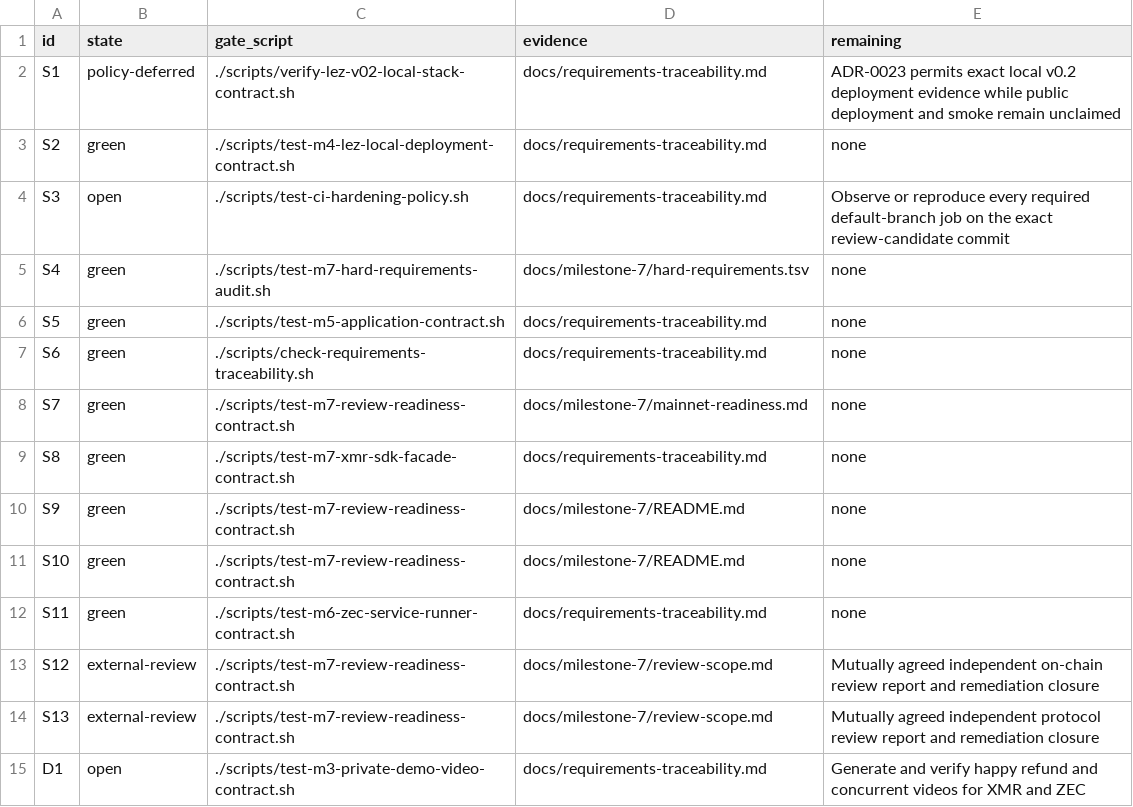
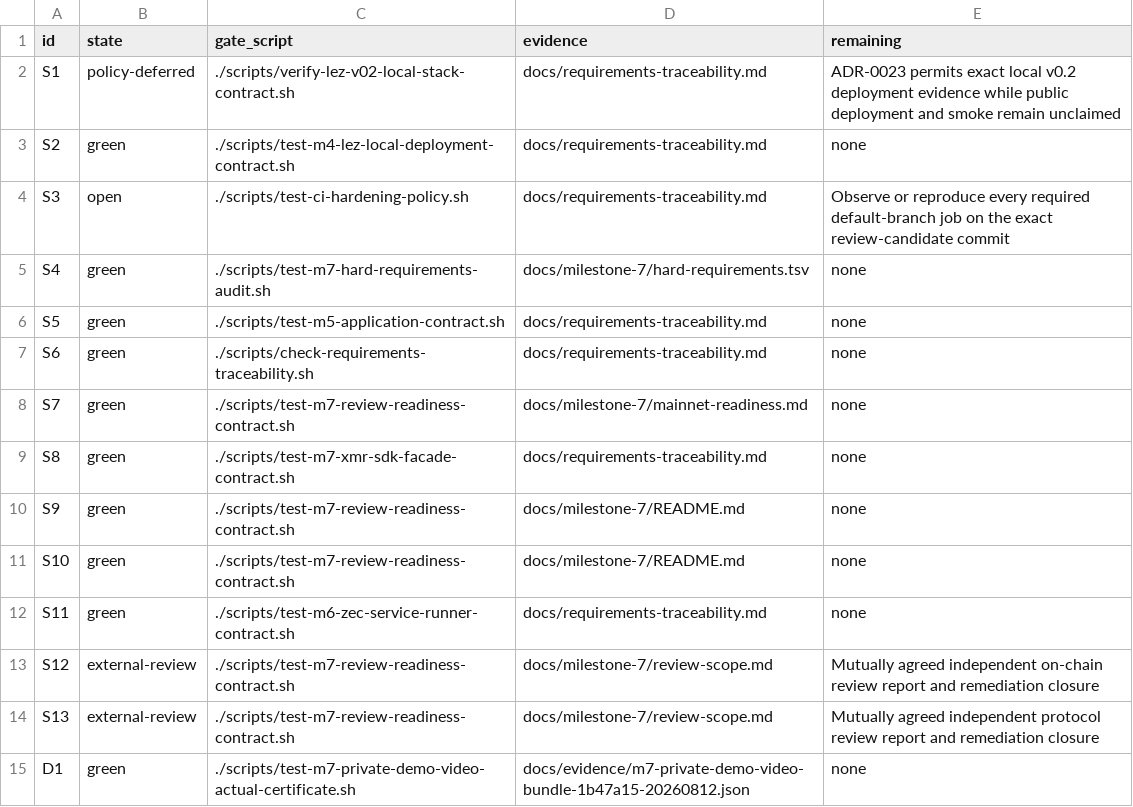
Before and after one commit to gateway-fm/lez-atomic-swaps, a TSV file: docs/milestone-7/submission-requirements.tsv, drawn as a sheet.

Commit message:
certify(m7): close nine-video D1 bundle

```diff
--- a/docs/milestone-7/submission-requirements.tsv
+++ b/docs/milestone-7/submission-requirements.tsv
@@ -14,2 +14,2 @@ S12	external-review	./scripts/test-m7-review-readiness-contract.sh	docs/mileston
 S13	external-review	./scripts/test-m7-review-readiness-contract.sh	docs/milestone-7/review-scope.md	Mutually agreed independent protocol review report and remediation closure
-D1	open	./scripts/test-m3-private-demo-video-contract.sh	docs/requirements-traceability.md	Generate and verify happy refund and concurrent videos for XMR and ZEC
+D1	green	./scripts/test-m7-private-demo-video-actual-certificate.sh	docs/evidence/m7-private-demo-video-bundle-1b47a15-20260812.json	none
```
Also changed, not shown: 10 other files.
